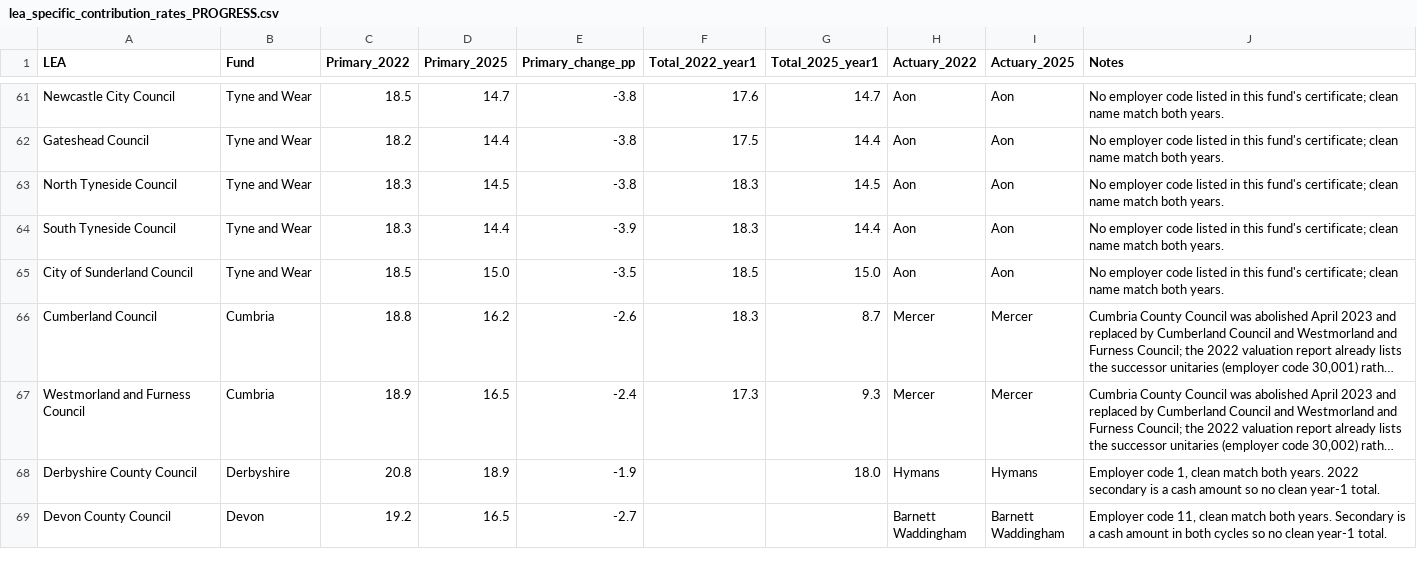
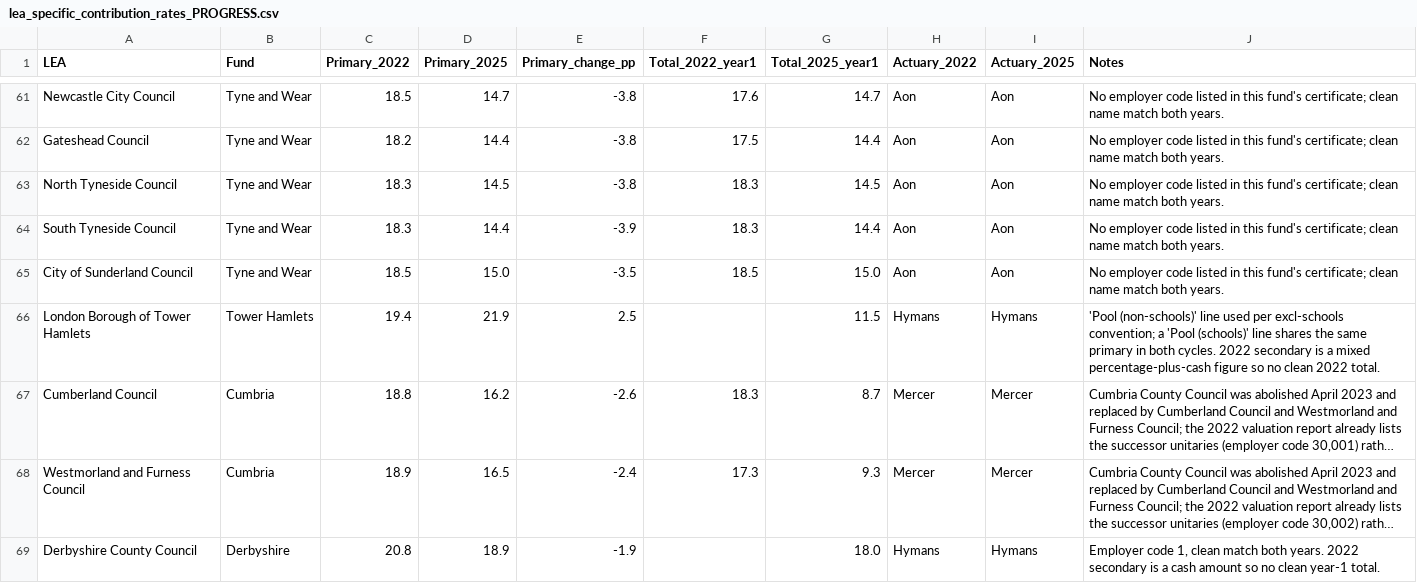
Before and after one commit to manjari2001/lgps, a CSV file: lea_specific_contribution_rates_PROGRESS.csv, drawn as a sheet; only a part is shown, gaps mark what is left out; the shorter side is filled out with more unchanged rows; long unchanged cells end in …; the diff names each change by its address in the sheet, - before the commit and + after, or states it on an @@ line.

```diff
--- a/lea_specific_contribution_rates_PROGRESS.csv
+++ b/lea_specific_contribution_rates_PROGRESS.csv
+row 66: London Borough of Tower Hamlets | Tower Hamlets | 19.4 | 21.9 | 2.5 |  | 11.5 | Hymans | Hymans | 'Pool (non-schools)' line used per excl-schools convention; a 'Pool (schools)' line shares the same primary in both cycles. 2022 secondary is a mixed percentage-plus-cash figure so no clean 2022 total.
```
